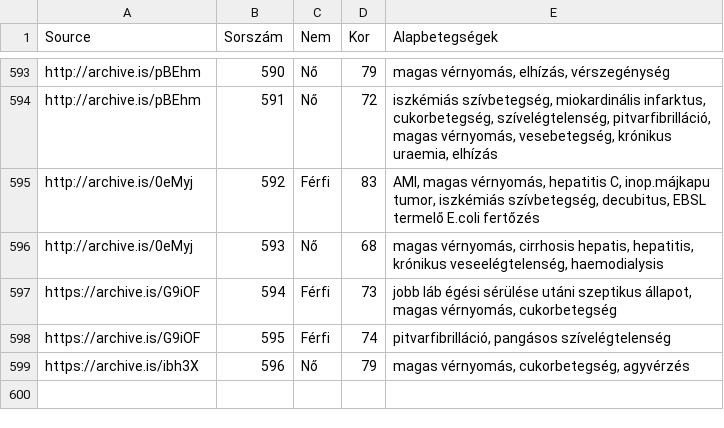
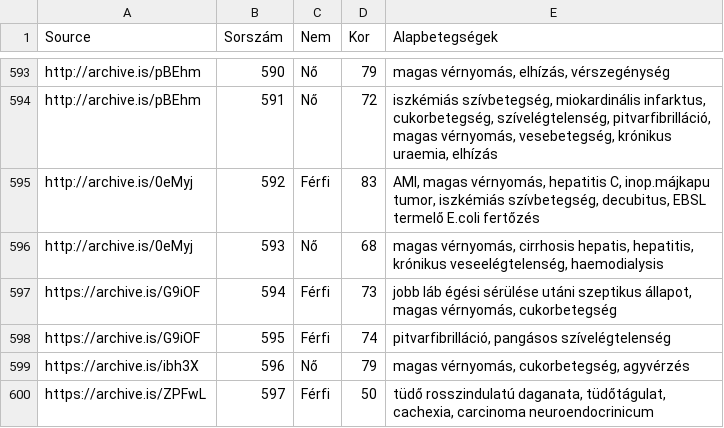
Before and after one commit to nickgon/Hungary-COVID19-Data, a CSV file: Hungary_COVID19_death_details.csv, drawn as a sheet; only a part is shown, gaps mark what is left out.

```diff
--- a/Hungary_COVID19_death_details.csv
+++ b/Hungary_COVID19_death_details.csv
@@ -599 +599,2 @@ https://archive.is/G9iOF,595,Férfi,74,"pitvarfibrilláció, pangásos szívelé
 https://archive.is/ibh3X,596,Nő,79,"magas vérnyomás, cukorbetegség, agyvérzés"
+https://archive.is/ZPFwL,597,Férfi,50,"tüdő rosszindulatú daganata, tüdőtágulat, cachexia, carcinoma neuroendocrinicum"
```
Also changed, not shown: Hungary_COVID19_data_by_county.csv, Hungary_COVID19_data_total.csv, 1 other file.
